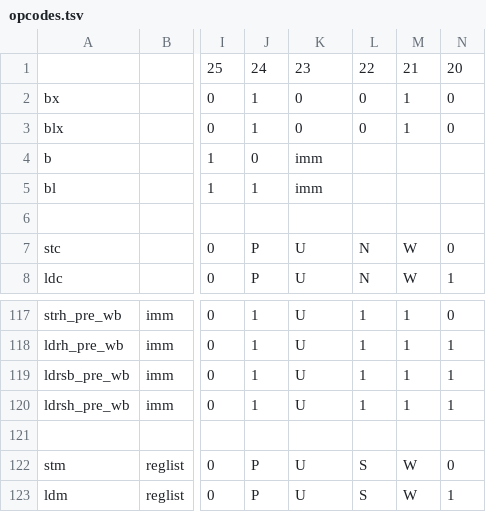
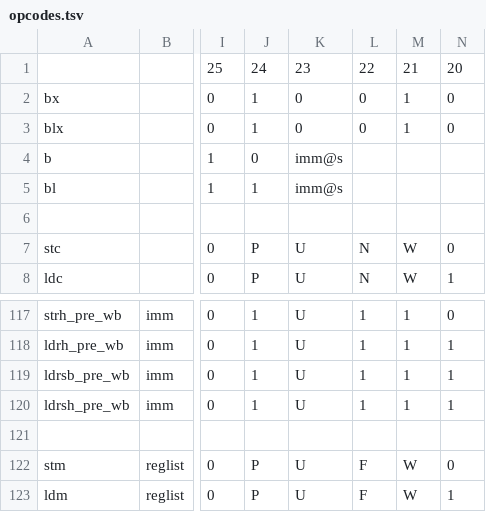
Before and after one commit to asterick/scyl.us-old, a TSV file: tools/opcodes.tsv, drawn as a sheet; only a part is shown, gaps mark what is left out; the diff names each change by its address in the sheet, - before the commit and + after, or states it on an @@ line.

```diff
--- a/tools/opcodes.tsv
+++ b/tools/opcodes.tsv
-K4:K5: imm
+K4:K5: imm@s
-L122:L123: S
+L122:L123: F
```
Also changed, not shown: 3 other files.
